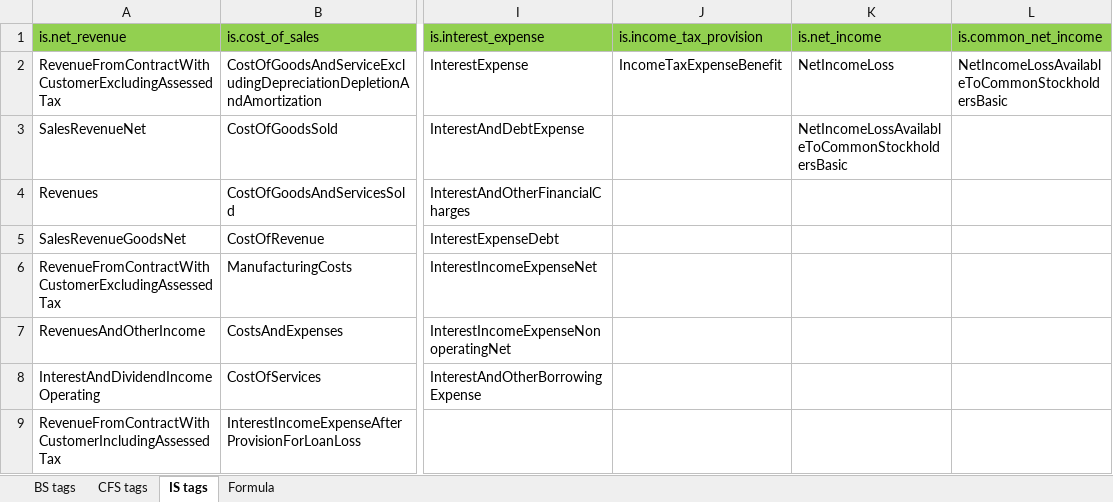
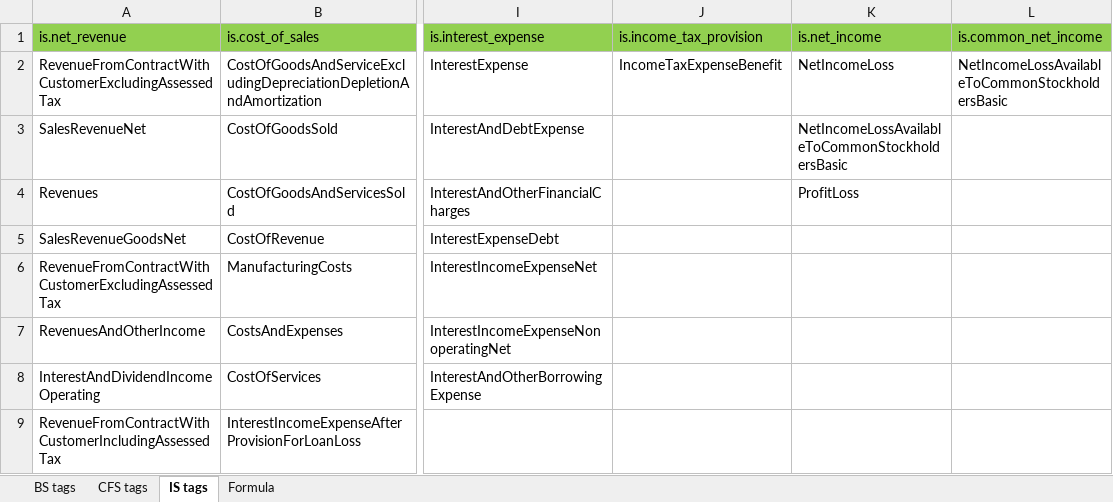
Before and after one commit to hellotaoworld/valuation_engine, an Excel workbook: Valuation_Engine_Mapping.xlsx, sheet IS tags, drawn as a sheet; only a part is shown, gaps mark what is left out; values as stored, in another font and other column widths than the file's, no borders; the diff names each change by its address in the sheet, - before the commit and + after, or states it on an @@ line.

Commit message:
Update Valuation_Engine_Mapping.xlsx

```diff
--- a/Valuation_Engine_Mapping.xlsx (sheet IS tags)
+++ b/Valuation_Engine_Mapping.xlsx (sheet IS tags)
-K4 (is.net_income): (empty)
+K4 (is.net_income): ProfitLoss
```
